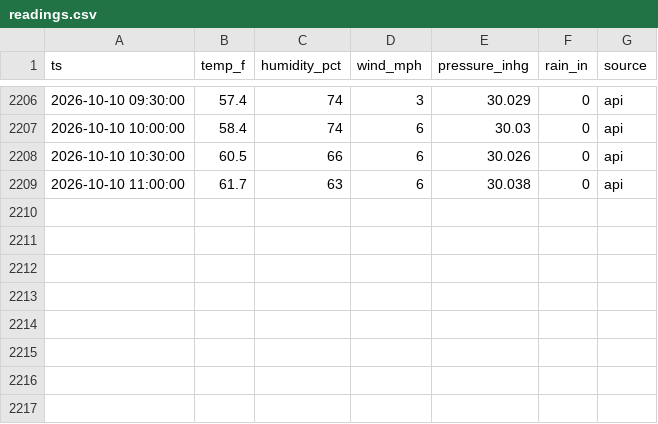
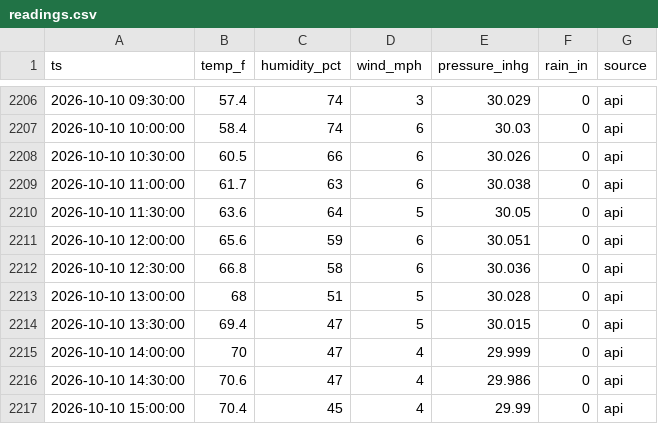
Before and after one commit to cmazz/ChurchFarmWeather, a CSV file: data/live/readings.csv, drawn as a sheet; only a part is shown, gaps mark what is left out; the diff names each change by its address in the sheet, - before the commit and + after, or states it on an @@ line.

```diff
--- a/data/live/readings.csv
+++ b/data/live/readings.csv
+row 2210: 2026-10-10 11:30:00 | 63.6 | 64 | 5 | 30.05 | 0 | api
+row 2211: 2026-10-10 12:00:00 | 65.6 | 59 | 6 | 30.051 | 0 | api
+row 2212: 2026-10-10 12:30:00 | 66.8 | 58 | 6 | 30.036 | 0 | api
+row 2213: 2026-10-10 13:00:00 | 68 | 51 | 5 | 30.028 | 0 | api
+row 2214: 2026-10-10 13:30:00 | 69.4 | 47 | 5 | 30.015 | 0 | api
+row 2215: 2026-10-10 14:00:00 | 70 | 47 | 4 | 29.999 | 0 | api
+row 2216: 2026-10-10 14:30:00 | 70.6 | 47 | 4 | 29.986 | 0 | api
+row 2217: 2026-10-10 15:00:00 | 70.4 | 45 | 4 | 29.99 | 0 | api
```
